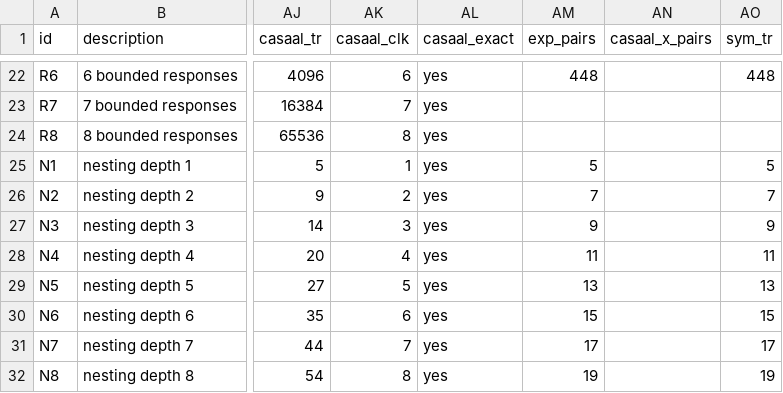
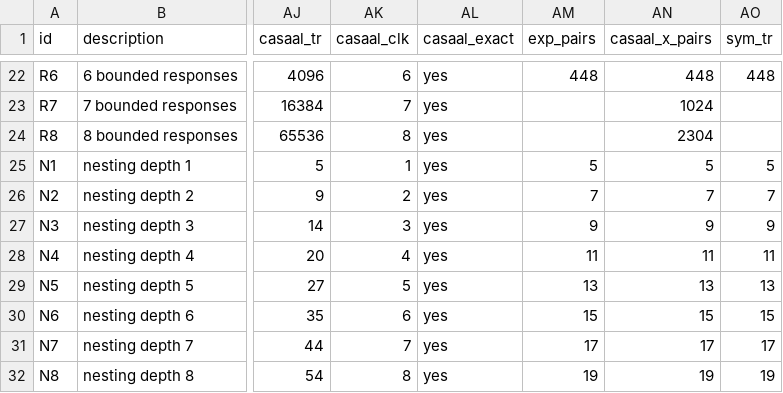
Before and after one commit to efares1/MTL2BA, a TSV file: evaluation/results.tsv, drawn as a sheet; only a part is shown, gaps mark what is left out; the diff covers the shown part only; the diff names each change by its address in the sheet, - before the commit and + after, or states it on an @@ line.

```diff
--- a/evaluation/results.tsv
+++ b/evaluation/results.tsv
-AN22 (casaal_x_pairs): (empty)
+AN22 (casaal_x_pairs): 448
-AN23 (casaal_x_pairs): (empty)
+AN23 (casaal_x_pairs): 1024
-AN24 (casaal_x_pairs): (empty)
+AN24 (casaal_x_pairs): 2304
-AN25 (casaal_x_pairs): (empty)
+AN25 (casaal_x_pairs): 5
-AN26 (casaal_x_pairs): (empty)
+AN26 (casaal_x_pairs): 7
-AN27 (casaal_x_pairs): (empty)
+AN27 (casaal_x_pairs): 9
-AN28 (casaal_x_pairs): (empty)
+AN28 (casaal_x_pairs): 11
-AN29 (casaal_x_pairs): (empty)
+AN29 (casaal_x_pairs): 13
-AN30 (casaal_x_pairs): (empty)
+AN30 (casaal_x_pairs): 15
-AN31 (casaal_x_pairs): (empty)
+AN31 (casaal_x_pairs): 17
-AN32 (casaal_x_pairs): (empty)
+AN32 (casaal_x_pairs): 19
```
Also changed, not shown: 45 edited cells elsewhere in this file, evaluation/ours_results.tsv, evaluation/ours_results_noweak.tsv, 23 other files.
